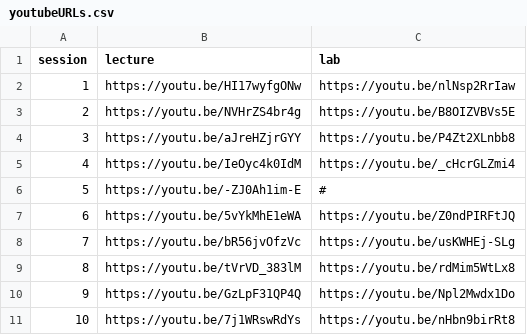
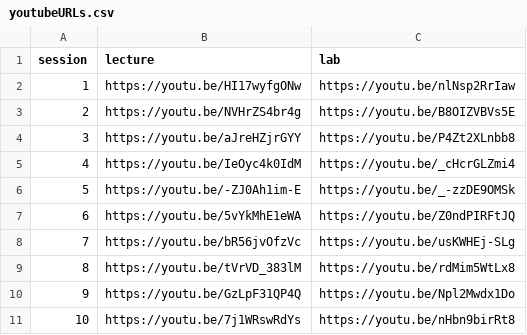
Before and after one commit to waldronbios2/cunybios2, a CSV file: youtubeURLs.csv, drawn as a sheet.

Commit message:
add youtube url for session 5 lab

```diff
--- a/youtubeURLs.csv
+++ b/youtubeURLs.csv
@@ -5,3 +5,3 @@ session,lecture,lab
 4,"https://youtu.be/IeOyc4k0IdM","https://youtu.be/_cHcrGLZmi4"
-5,"https://youtu.be/-ZJ0Ah1im-E","#"
+5,"https://youtu.be/-ZJ0Ah1im-E","https://youtu.be/_-zzDE9OMSk"
 6,"https://youtu.be/5vYkMhE1eWA","https://youtu.be/Z0ndPIRFtJQ"
```
